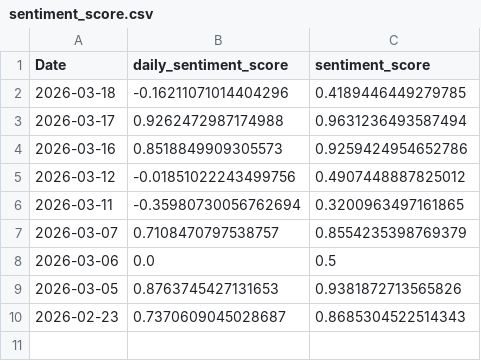
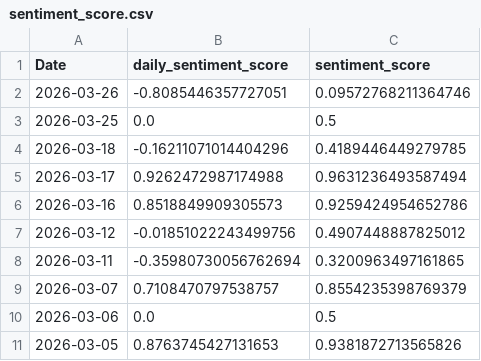
Before and after one commit to Rugved-Lohakare/smart-investment-advisor, a CSV file: data/processed/sentiment_score.csv, drawn as a sheet.

```diff
--- a/data/processed/sentiment_score.csv
+++ b/data/processed/sentiment_score.csv
@@ -1,2 +1,4 @@
 Date,daily_sentiment_score,sentiment_score
+2026-03-26,-0.8085446357727051,0.09572768211364746
+2026-03-25,0.0,0.5
 2026-03-18,-0.16211071014404296,0.4189446449279785
@@ -9,2 +11 @@ Date,daily_sentiment_score,sentiment_score
 2026-03-05,0.8763745427131653,0.9381872713565826
-2026-02-23,0.7370609045028687,0.8685304522514343
```
Also changed, not shown: data/processed/final_data_ml_ready.csv, data/processed/reliance_final_recommendations_v1.csv, 6 other files.
